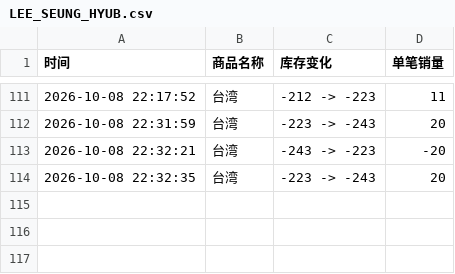
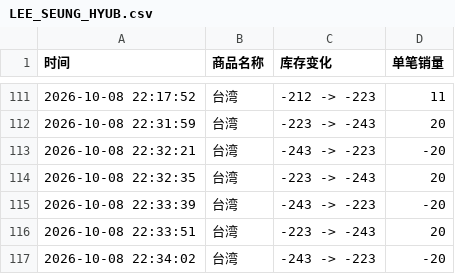
Before and after one commit to Juineii/nflying_km1008, a CSV file: LEE_SEUNG_HYUB.csv, drawn as a sheet; only a part is shown, gaps mark what is left out; the diff names each change by its address in the sheet, - before the commit and + after, or states it on an @@ line.

Commit message:
自动更新数据 2026-10-08 22:34:27

```diff
--- a/LEE_SEUNG_HYUB.csv
+++ b/LEE_SEUNG_HYUB.csv
+row 115: 2026-10-08 22:33:39 | 台湾 | -243 -> -223 | -20
+row 116: 2026-10-08 22:33:51 | 台湾 | -223 -> -243 | 20
+row 117: 2026-10-08 22:34:02 | 台湾 | -243 -> -223 | -20
```
